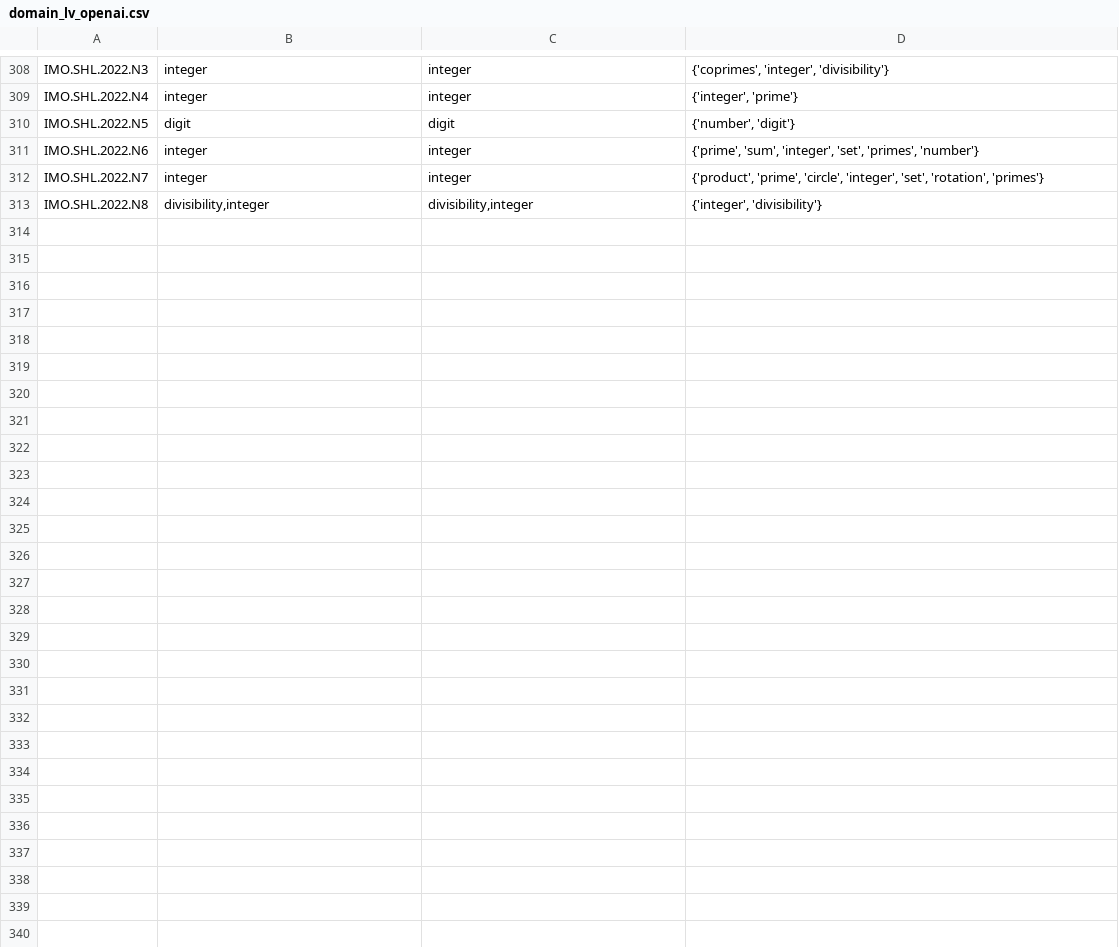
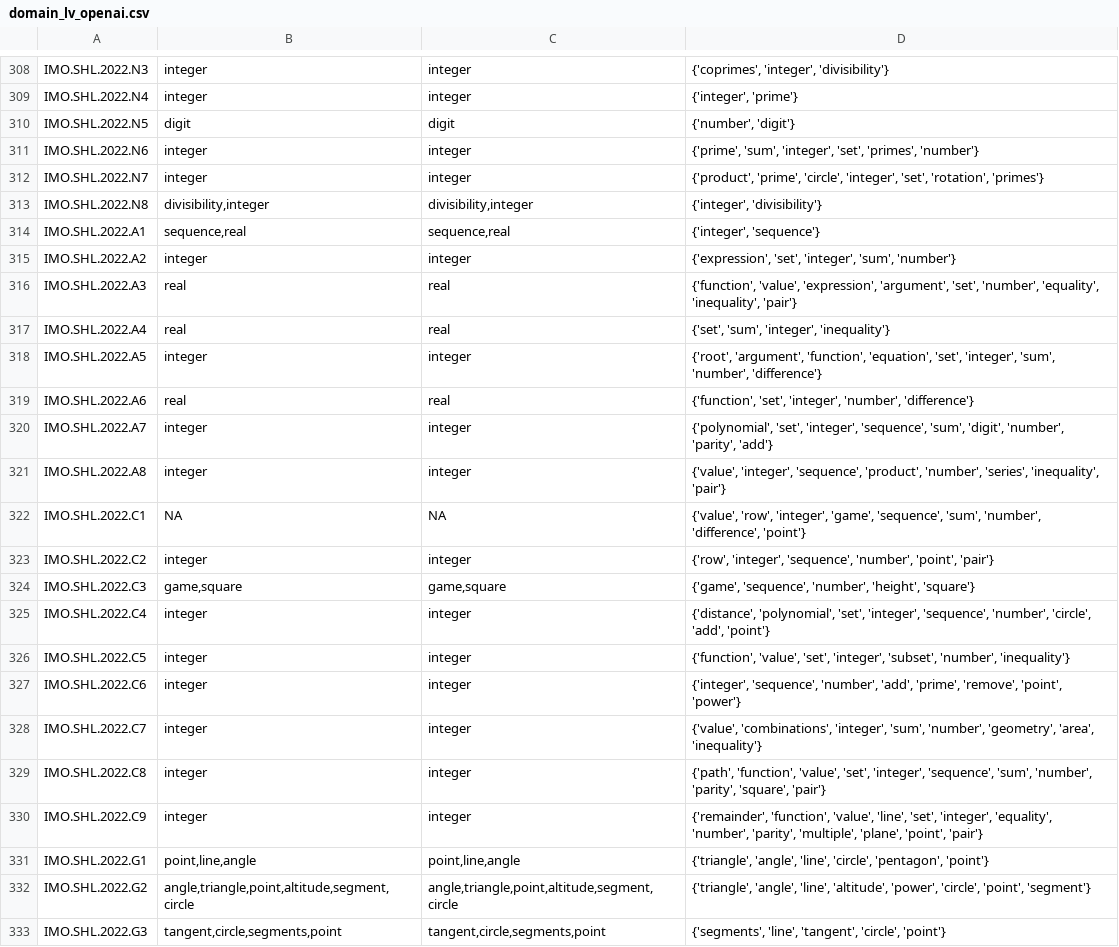
Before and after one commit to kapsitis/math, a CSV file: src/site/problembase/scripts/concepts/domain_lv_openai.csv, drawn as a sheet; only a part is shown, gaps mark what is left out; the diff covers the shown part only; the diff names each change by its address in the sheet, - before the commit and + after, or states it on an @@ line.

Commit message:
changed domain_lv_openai.csv

```diff
--- a/src/site/problembase/scripts/concepts/domain_lv_openai.csv
+++ b/src/site/problembase/scripts/concepts/domain_lv_openai.csv
+row 314: IMO.SHL.2022.A1 | sequence,real | sequence,real | {'integer', 'sequence'}
+row 315: IMO.SHL.2022.A2 | integer | integer | {'expression', 'set', 'integer', 'sum', 'number'}
+row 316: IMO.SHL.2022.A3 | real | real | {'function', 'value', 'expression', 'argument', 'set', 'number', 'equality', 'inequality', 'pair'}
+row 317: IMO.SHL.2022.A4 | real | real | {'set', 'sum', 'integer', 'inequality'}
+row 318: IMO.SHL.2022.A5 | integer | integer | {'root', 'argument', 'function', 'equation', 'set', 'integer', 'sum', 'number', 'difference'}
+row 319: IMO.SHL.2022.A6 | real | real | {'function', 'set', 'integer', 'number', 'difference'}
+row 320: IMO.SHL.2022.A7 | integer | integer | {'polynomial', 'set', 'integer', 'sequence', 'sum', 'digit', 'number', 'parity', 'add'}
+row 321: IMO.SHL.2022.A8 | integer | integer | {'value', 'integer', 'sequence', 'product', 'number', 'series', 'inequality', 'pair'}
+row 322: IMO.SHL.2022.C1 | NA | NA | {'value', 'row', 'integer', 'game', 'sequence', 'sum', 'number', 'difference', 'point'}
+row 323: IMO.SHL.2022.C2 | integer | integer | {'row', 'integer', 'sequence', 'number', 'point', 'pair'}
+row 324: IMO.SHL.2022.C3 | game,square | game,square | {'game', 'sequence', 'number', 'height', 'square'}
+row 325: IMO.SHL.2022.C4 | integer | integer | {'distance', 'polynomial', 'set', 'integer', 'sequence', 'number', 'circle', 'add', 'point'}
+row 326: IMO.SHL.2022.C5 | integer | integer | {'function', 'value', 'set', 'integer', 'subset', 'number', 'inequality'}
+row 327: IMO.SHL.2022.C6 | integer | integer | {'integer', 'sequence', 'number', 'add', 'prime', 'remove', 'point', 'power'}
+row 328: IMO.SHL.2022.C7 | integer | integer | {'value', 'combinations', 'integer', 'sum', 'number', 'geometry', 'area', 'inequality'}
+row 329: IMO.SHL.2022.C8 | integer | integer | {'path', 'function', 'value', 'set', 'integer', 'sequence', 'sum', 'number', 'parity', 'square', 'pair'}
+row 330: IMO.SHL.2022.C9 | integer | integer | {'remainder', 'function', 'value', 'line', 'set', 'integer', 'equality', 'number', 'parity', 'multiple', 'plane', 'point', 'pair'}
+row 331: IMO.SHL.2022.G1 | point,line,angle | point,line,angle | {'triangle', 'angle', 'line', 'circle', 'pentagon', 'point'}
+row 332: IMO.SHL.2022.G2 | angle,triangle,point,altitude,segment,circle | angle,triangle,point,altitude,segment,circle | {'triangle', 'angle', 'line', 'altitude', 'power', 'circle', 'point', 'segment'}
+row 333: IMO.SHL.2022.G3 | tangent,circle,segments,point | tangent,circle,segments,point | {'segments', 'line', 'tangent', 'circle', 'point'}
```
Also changed, not shown: 13 added rows elsewhere in this file.
